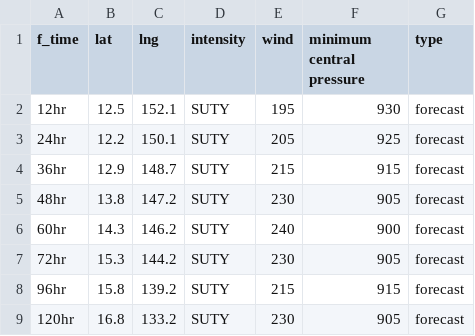
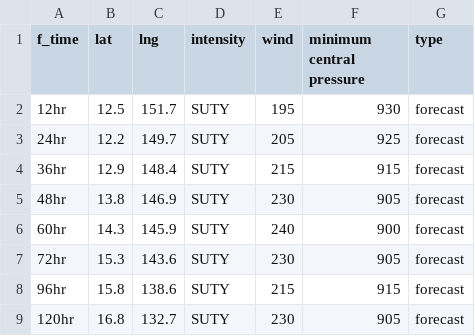
Before and after one commit to zax41006-bot/GHMWS-TC-GIS, a CSV file: forecast_track_B.csv, drawn as a sheet.

Commit message:
Update forecast_track_B.csv

```diff
--- a/forecast_track_B.csv
+++ b/forecast_track_B.csv
@@ -1,9 +1,9 @@
 f_time,lat,lng,intensity,wind,minimum central pressure,type
-12hr,12.5,152.1,SUTY,195,930,forecast
-24hr,12.2,150.1,SUTY,205,925,forecast
-36hr,12.9,148.7,SUTY,215,915,forecast
-48hr,13.8,147.2,SUTY,230,905,forecast
-60hr,14.3,146.2,SUTY,240,900,forecast
-72hr,15.3,144.2,SUTY,230,905,forecast
-96hr,15.8,139.2,SUTY,215,915,forecast
-120hr,16.8,133.2,SUTY,230,905,forecast
+12hr,12.5,151.7,SUTY,195,930,forecast
+24hr,12.2,149.7,SUTY,205,925,forecast
+36hr,12.9,148.4,SUTY,215,915,forecast
+48hr,13.8,146.9,SUTY,230,905,forecast
+60hr,14.3,145.9,SUTY,240,900,forecast
+72hr,15.3,143.6,SUTY,230,905,forecast
+96hr,15.8,138.6,SUTY,215,915,forecast
+120hr,16.8,132.7,SUTY,230,905,forecast
```
